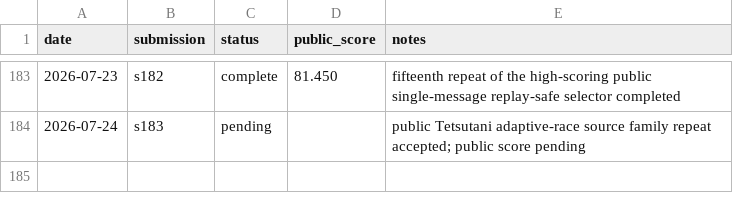
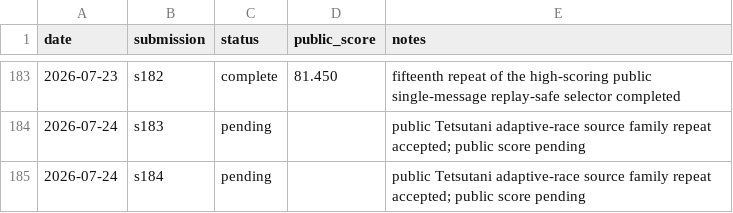
Before and after one commit to Beiciccc/security-eval-experiment-log, a CSV file: results/summary-tables/public-results.csv, drawn as a sheet; only a part is shown, gaps mark what is left out; the diff names each change by its address in the sheet, - before the commit and + after, or states it on an @@ line.

```diff
--- a/results/summary-tables/public-results.csv
+++ b/results/summary-tables/public-results.csv
+row 185: 2026-07-24 | s184 | pending |  | public Tetsutani adaptive-race source family repeat accepted; public score pending
```
Also changed, not shown: 4 other files.
